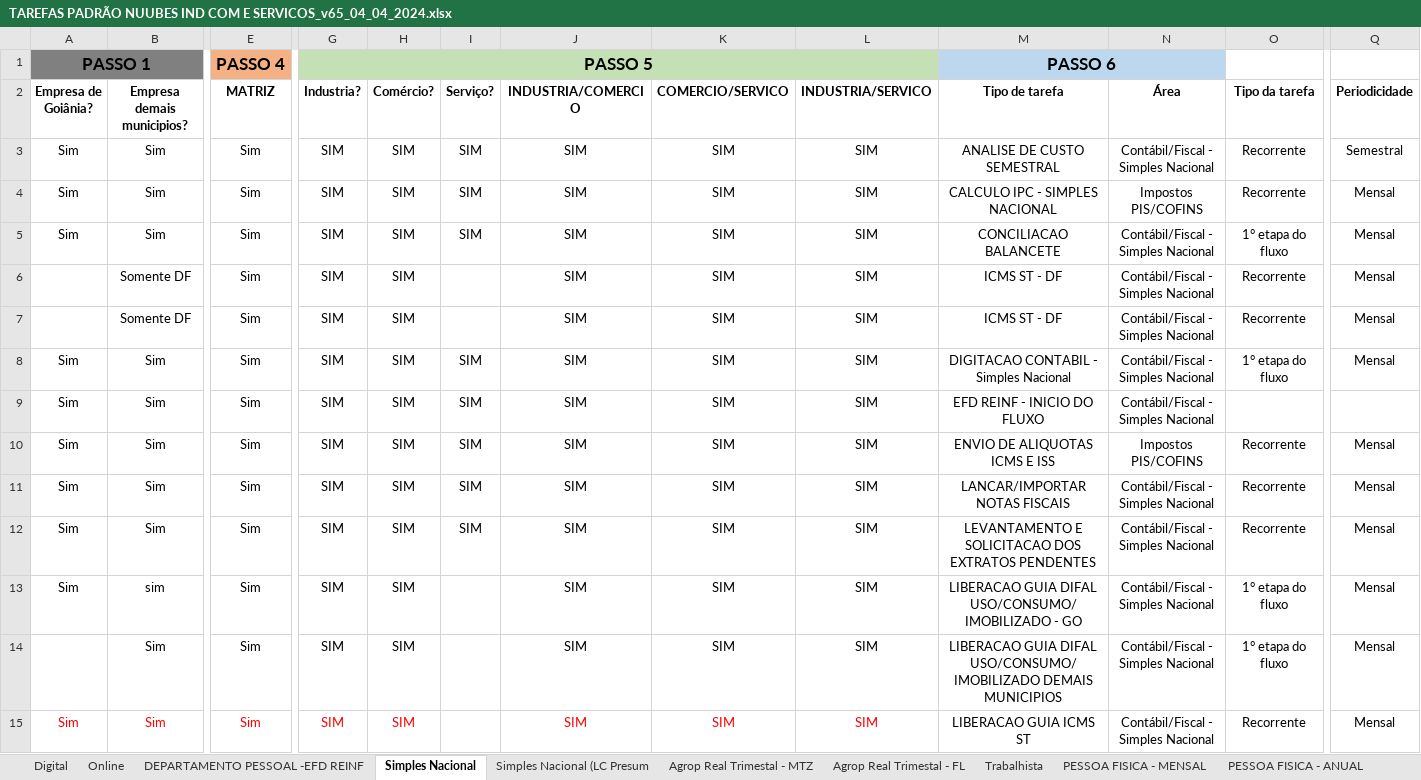
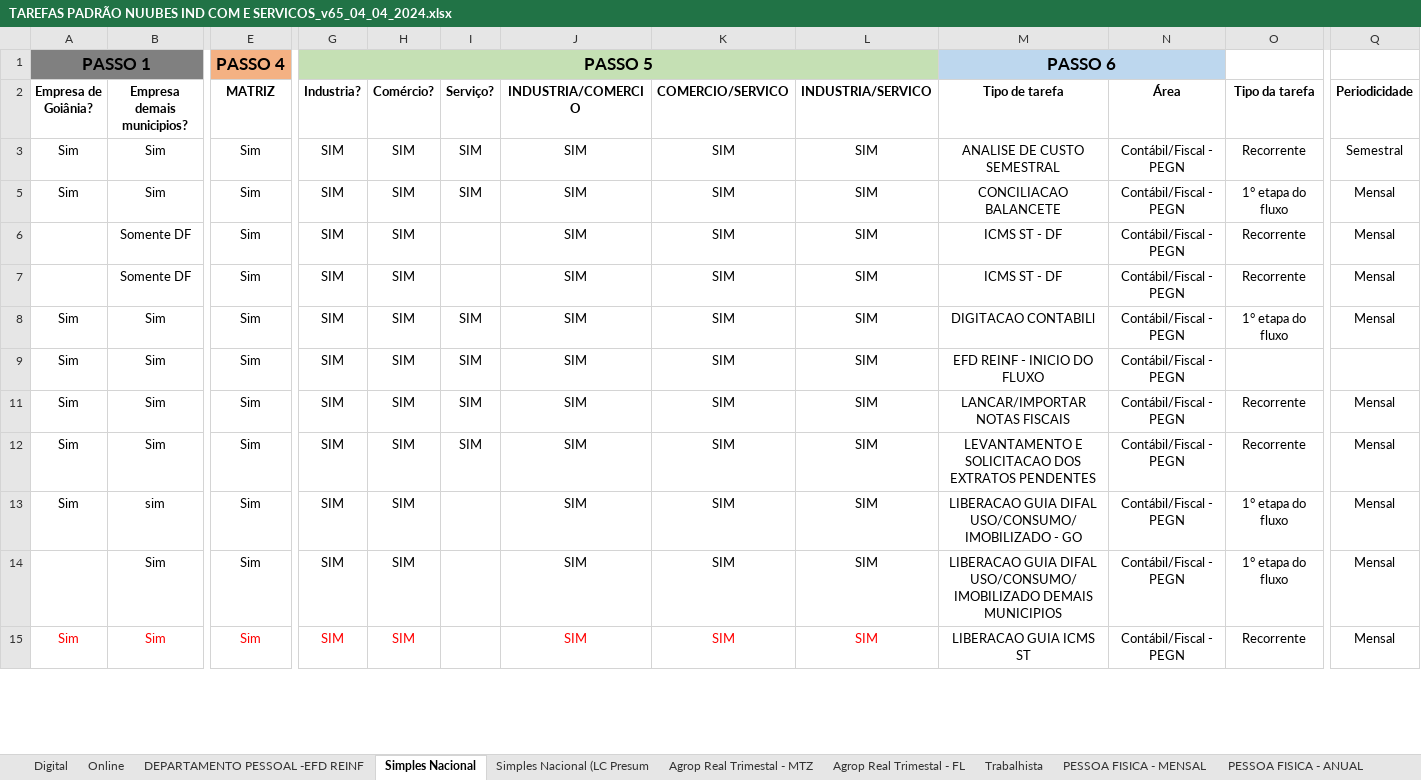
Before and after one commit to Marcelo20Torres/tarefas_padrao, an Excel workbook: TAREFAS PADRÃO NUUBES IND COM E SERVICOS_v65_04_04_2024.xlsx, sheet Simples Nacional, drawn as a sheet; only a part is shown, gaps mark what is left out; values as stored, in another font and other column widths than the file's, no borders; rows hold the shown columns only; the diff covers the shown part only; the diff names each change by its address in the sheet, - before the commit and + after, or states it on an @@ line.

```diff
--- a/TAREFAS PADRÃO NUUBES IND COM E SERVICOS_v65_04_04_2024.xlsx (sheet Simples Nacional)
+++ b/TAREFAS PADRÃO NUUBES IND COM E SERVICOS_v65_04_04_2024.xlsx (sheet Simples Nacional)
-N3 (Área): Contábil/Fiscal - Simples Nacional
+N3 (Área): Contábil/Fiscal - PEGN
@@ row 4 hidden: Sim | Sim | Sim | SIM | SIM | SIM | SIM | SIM | SIM | CALCULO IPC - SIMPLES NACIONAL | Impostos PIS/COFINS | Recorrente | Mensal @@
-N5:N9 (Área): Contábil/Fiscal - Simples Nacional
+N5:N9 (Área): Contábil/Fiscal - PEGN
-M8 (Tipo de tarefa): DIGITACAO CONTABIL - Simples Nacional
+M8 (Tipo de tarefa): DIGITACAO CONTABILl
@@ row 10 hidden: Sim | Sim | Sim | SIM | SIM | SIM | SIM | SIM | SIM | ENVIO DE ALIQUOTAS ICMS E ISS | Impostos PIS/COFINS | Recorrente | Mensal @@
-N11:N15 (Área): Contábil/Fiscal - Simples Nacional
+N11:N15 (Área): Contábil/Fiscal - PEGN
```
Also changed, not shown: 7 hidden or unhidden rows and 57 edited cells elsewhere in this sheet, planilha_tarefas_clientes.xlsx, 1 other file.
